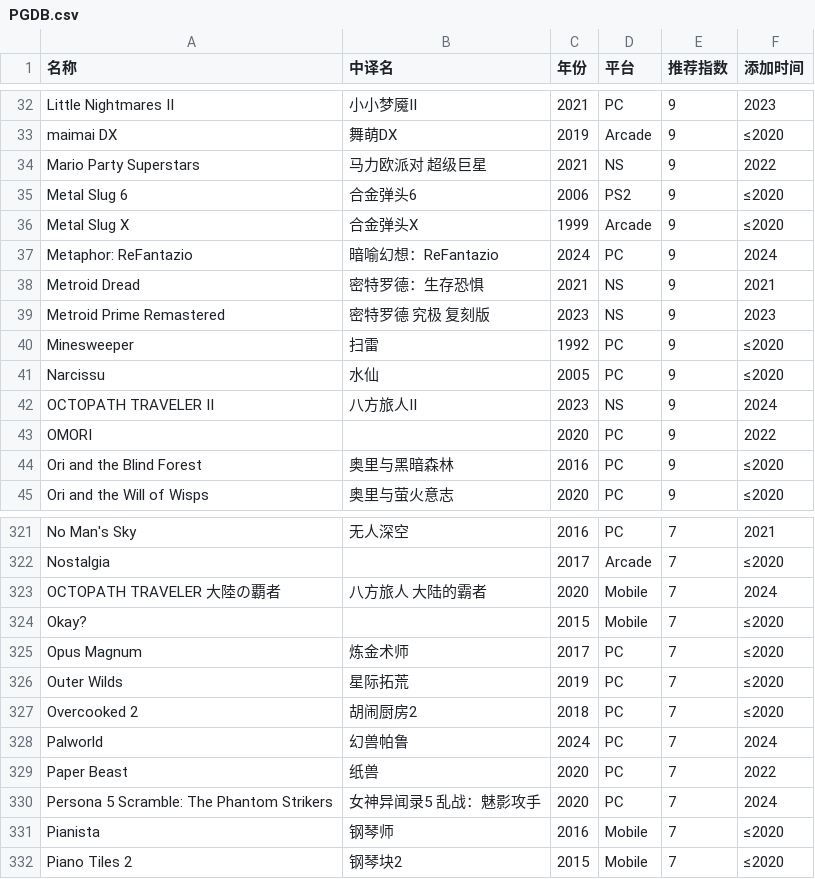
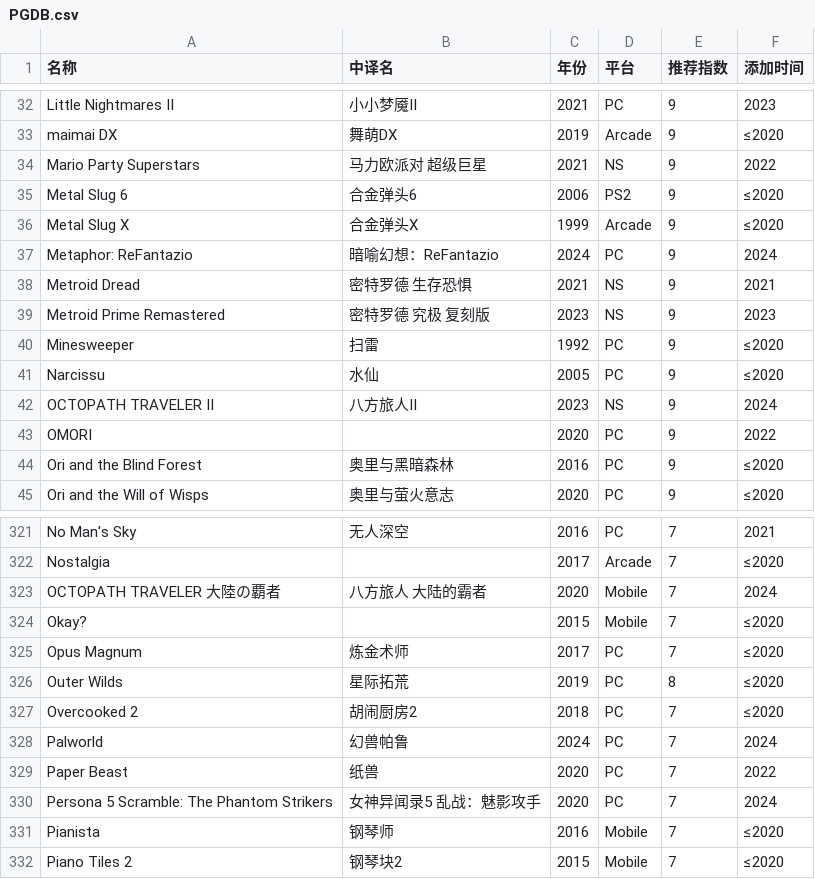
Before and after one commit to pqr-gaming/pqr-gaming.github.io, a CSV file: PGDB.csv, drawn as a sheet; only a part is shown, gaps mark what is left out.

Commit message:
add new entry

```diff
--- a/PGDB.csv
+++ b/PGDB.csv
@@ -37,3 +37,3 @@ Metal Slug X,合金弹头X,1999,Arcade,9,≤2020
 Metaphor: ReFantazio,暗喻幻想：ReFantazio,2024,PC,9,2024
-Metroid Dread,密特罗德：生存恐惧,2021,NS,9,2021
+Metroid Dread,密特罗德 生存恐惧,2021,NS,9,2021
 Metroid Prime Remastered,密特罗德 究极 复刻版,2023,NS,9,2023
@@ -325,3 +325,3 @@ Okay?,,2015,Mobile,7,≤2020
 Opus Magnum,炼金术师,2017,PC,7,≤2020
-Outer Wilds,星际拓荒,2019,PC,7,≤2020
+Outer Wilds,星际拓荒,2019,PC,8,≤2020
 Overcooked 2,胡闹厨房2,2018,PC,7,≤2020
```
